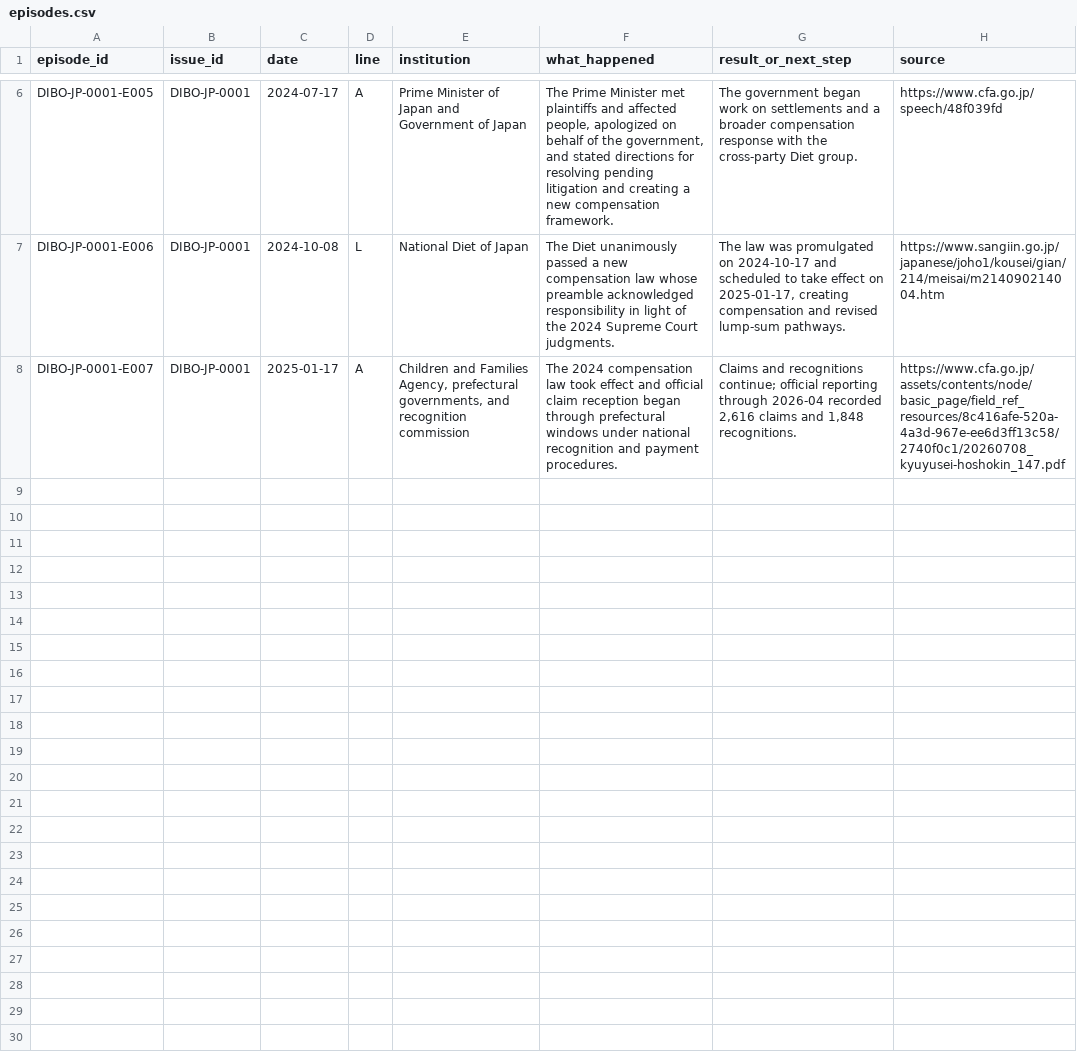
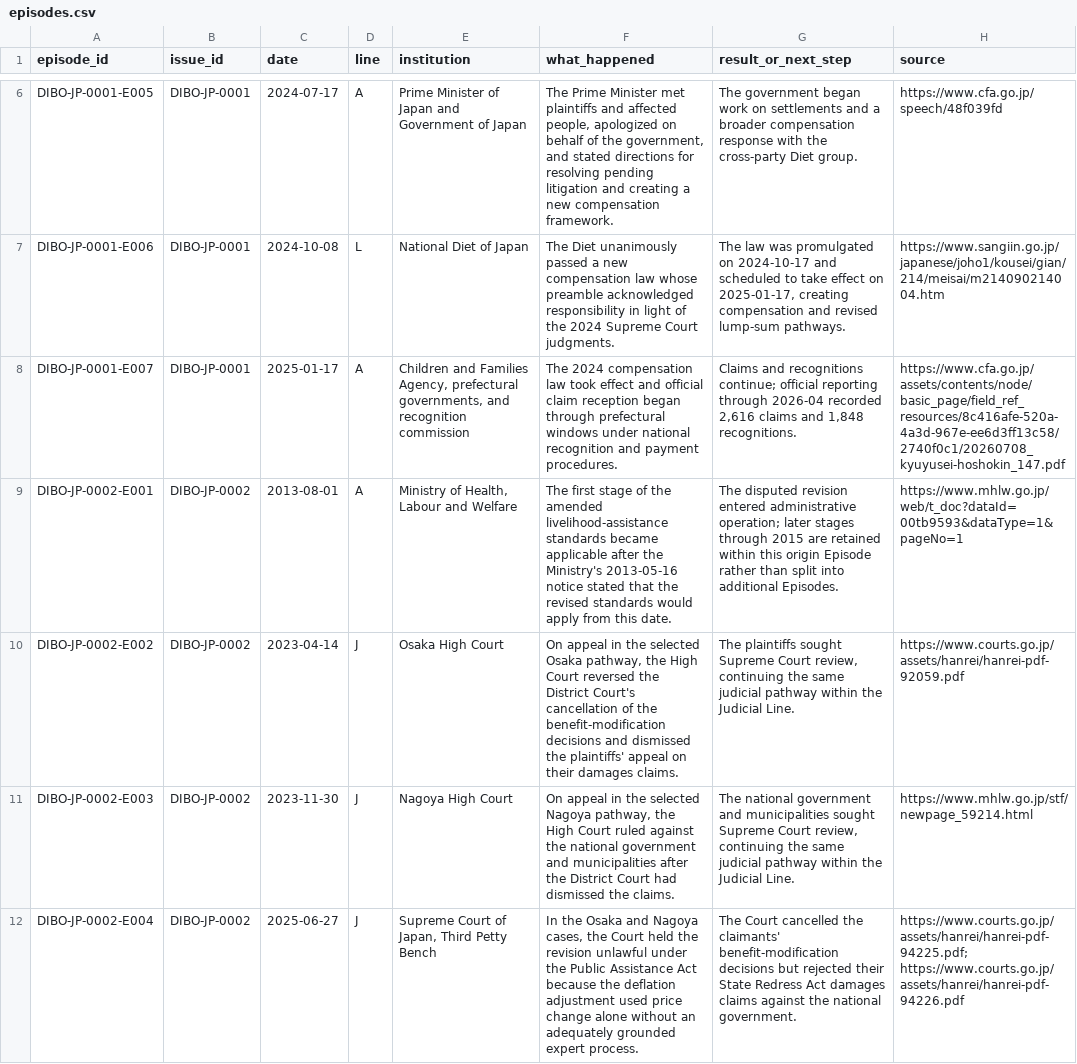
Before and after one commit to dibo-research/dibo, a CSV file: data/episodes.csv, drawn as a sheet; only a part is shown, gaps mark what is left out; the diff covers the shown part only; the diff names each change by its address in the sheet, - before the commit and + after, or states it on an @@ line.

Commit message:
Add DIBO-JP-0002 issue lineage

```diff
--- a/data/episodes.csv
+++ b/data/episodes.csv
+row 9: DIBO-JP-0002-E001 | DIBO-JP-0002 | 2013-08-01 | A | Ministry of Health, Labour and Welfare | The first stage of the amended livelihood-assistance standards became applicable after the Ministry's 2013-05-16 notice stated that the revised standards would apply from this date. | The disputed revision entered administrative operation; later stages through 2015 are retained within this origin Episode rather than split into additional Episodes. | https://www.mhlw.go.jp/web/t_doc?dataId=00tb9593&dataType=1&pageNo=1
+row 10: DIBO-JP-0002-E002 | DIBO-JP-0002 | 2023-04-14 | J | Osaka High Court | On appeal in the selected Osaka pathway, the High Court reversed the District Court's cancellation of the benefit-modification decisions and dismissed the plaintiffs' appeal on their damages claims. | The plaintiffs sought Supreme Court review, continuing the same judicial pathway within the Judicial Line. | https://www.courts.go.jp/assets/hanrei/hanrei-pdf-92059.pdf
+row 11: DIBO-JP-0002-E003 | DIBO-JP-0002 | 2023-11-30 | J | Nagoya High Court | On appeal in the selected Nagoya pathway, the High Court ruled against the national government and municipalities after the District Court had dismissed the claims. | The national government and municipalities sought Supreme Court review, continuing the same judicial pathway within the Judicial Line. | https://www.mhlw.go.jp/stf/newpage_59214.html
+row 12: DIBO-JP-0002-E004 | DIBO-JP-0002 | 2025-06-27 | J | Supreme Court of Japan, Third Petty Bench | In the Osaka and Nagoya cases, the Court held the revision unlawful under the Public Assistance Act because the deflation adjustment used price change alone without an adequately grounded expert process. | The Court cancelled the claimants' benefit-modification decisions but rejected their State Redress Act damages claims against the national government. | https://www.courts.go.jp/assets/hanrei/hanrei-pdf-94225.pdf; https://www.courts.go.jp/assets/hanrei/hanrei-pdf-94226.pdf
```
Also changed, not shown: 3 added rows elsewhere in this file, data/transitions.csv, 2 other files.
